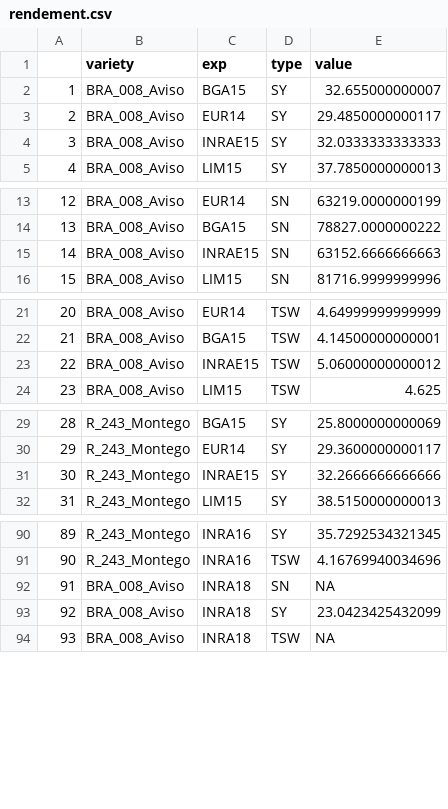
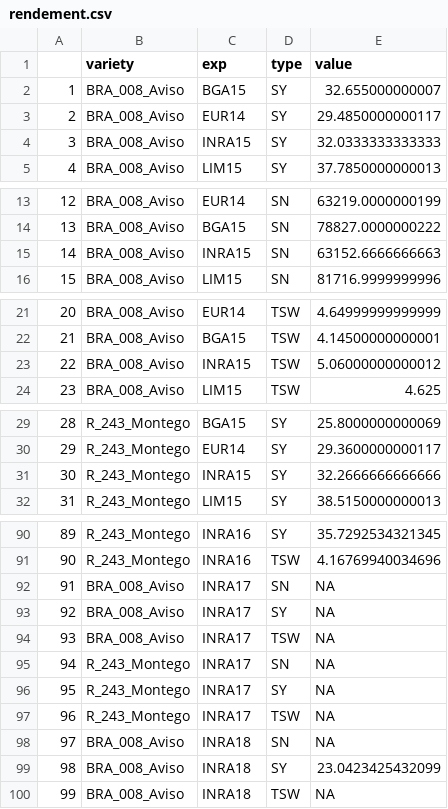
Before and after one commit to RemiMahmoud/meteo_vs_rendement, a CSV file: data/rendement.csv, drawn as a sheet; only a part is shown, gaps mark what is left out; addresses are those after the commit; the diff covers the shown part only; the diff names each change by its address in the sheet, - before the commit and + after, or states it on an @@ line.

Commit message:
Update rendement.csv

```diff
--- a/data/rendement.csv
+++ b/data/rendement.csv
-C4 (exp): INRAE15
+C4 (exp): INRA15
-C15 (exp): INRAE15
+C15 (exp): INRA15
-C23 (exp): INRAE15
+C23 (exp): INRA15
-C31 (exp): INRAE15
+C31 (exp): INRA15
+row 92: 91 | BRA_008_Aviso | INRA17 | SN | NA
+row 93: 92 | BRA_008_Aviso | INRA17 | SY | NA
+row 94: 93 | BRA_008_Aviso | INRA17 | TSW | NA
+row 95: 94 | R_243_Montego | INRA17 | SN | NA
+row 96: 95 | R_243_Montego | INRA17 | SY | NA
+row 97: 96 | R_243_Montego | INRA17 | TSW | NA
@@ column A renumbered from row 98 down @@
```
Also changed, not shown: 2 edited cells elsewhere in this file.
